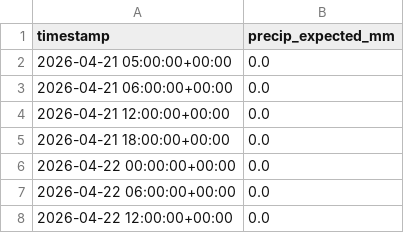
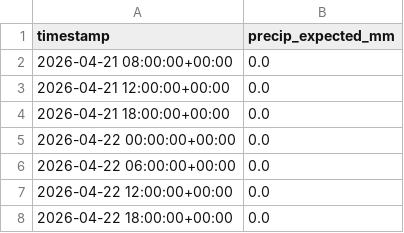
Before and after one commit to easipes2021/Illinois-River-Predictor, a CSV file: weather_forecast.csv, drawn as a sheet; only a part is shown; the shorter side is filled out with more unchanged rows.

```diff
--- a/weather_forecast.csv
+++ b/weather_forecast.csv
@@ -1,4 +1,3 @@
 timestamp,precip_expected_mm
-2026-04-21 05:00:00+00:00,0.0
-2026-04-21 06:00:00+00:00,0.0
+2026-04-21 08:00:00+00:00,0.0
 2026-04-21 12:00:00+00:00,0.0
```
Also changed, not shown: illinois_river_network.csv, master_training_data.csv, 5 other files.
